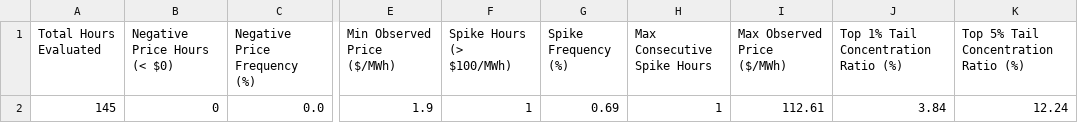
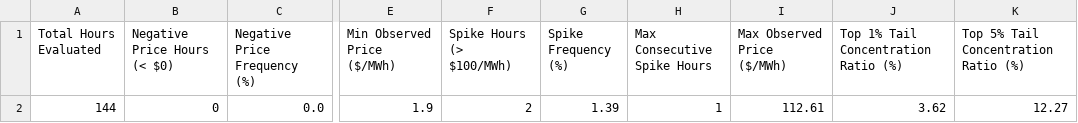
Before and after one commit to sebastiankloder-web/ercot-power-risk-analytics, a CSV file: results/tables/event_analysis_summary.csv, drawn as a sheet; only a part is shown, gaps mark what is left out; the diff names each change by its address in the sheet, - before the commit and + after, or states it on an @@ line.

```diff
--- a/results/tables/event_analysis_summary.csv
+++ b/results/tables/event_analysis_summary.csv
-A2 (Total Hours Evaluated): 145
+A2 (Total Hours Evaluated): 144
-F2 (Spike Hours (> $100/MWh)): 1
+F2 (Spike Hours (> $100/MWh)): 2
-G2 (Spike Frequency (%)): 0.69
+G2 (Spike Frequency (%)): 1.39
-J2: 3.84
+J2: 3.62
-K2: 12.24
+K2: 12.27
```
Also changed, not shown: data/processed/hourly_prices.csv, results/tables/market_summary_stats.csv, 6 other files.
